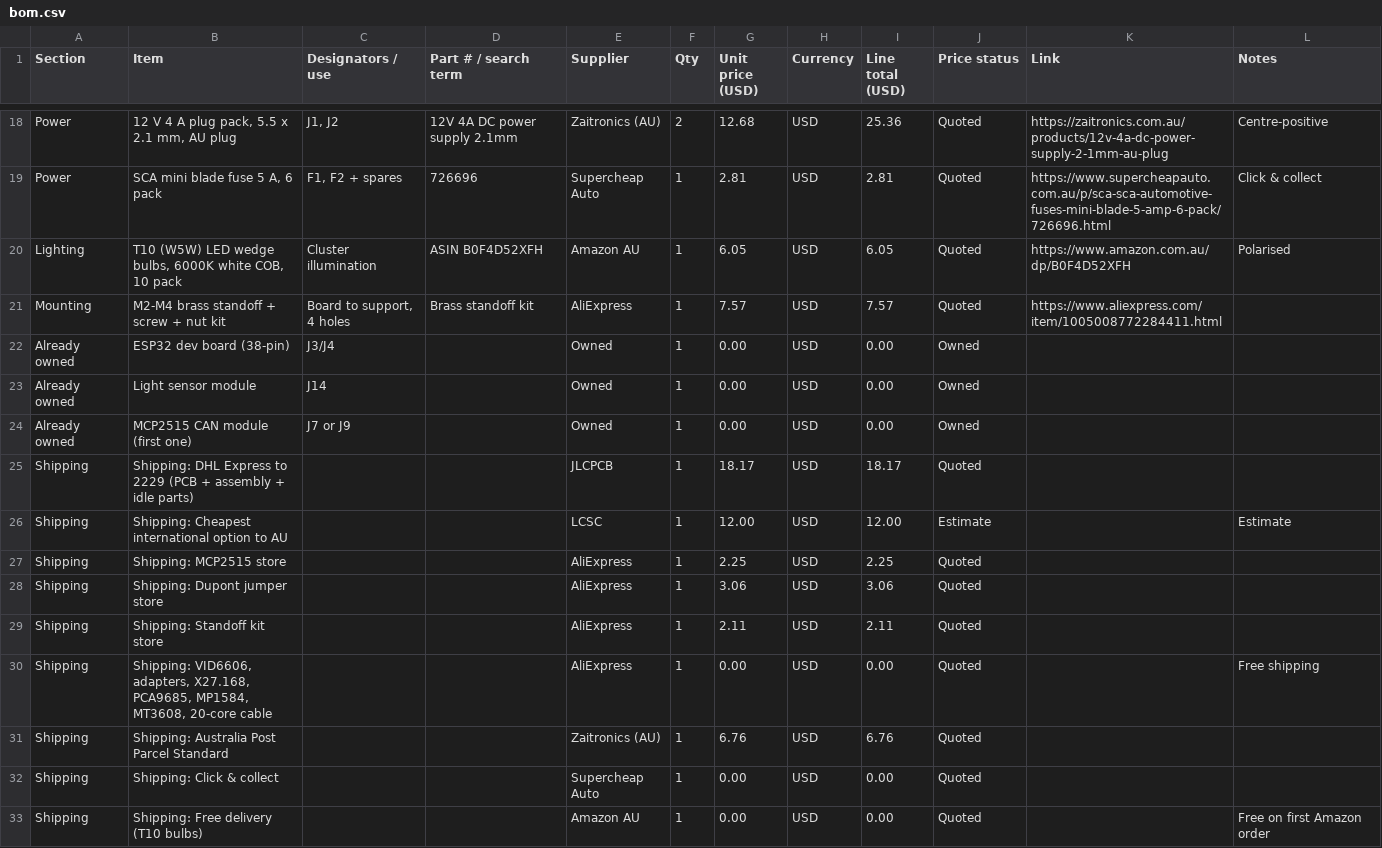
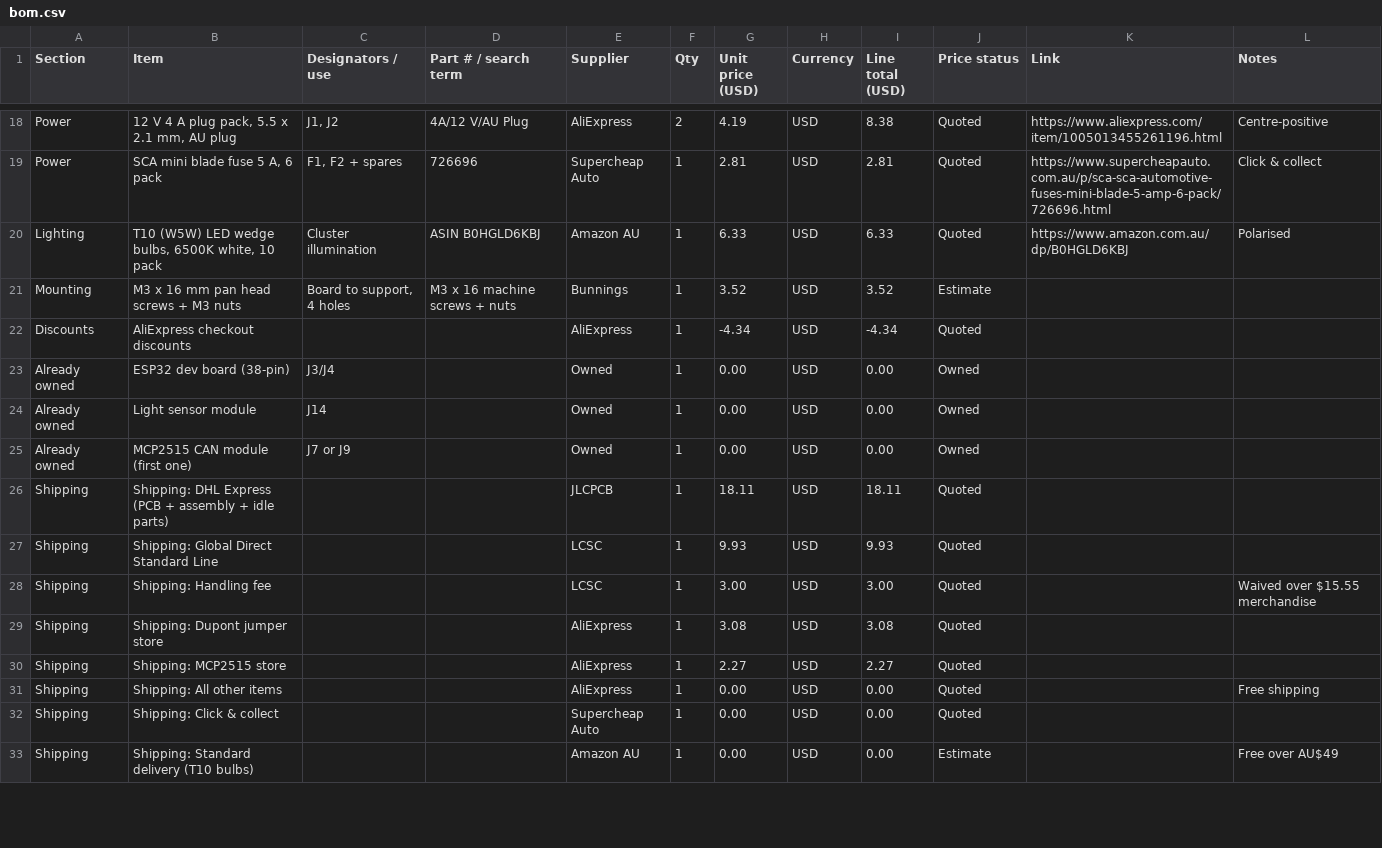
Before and after one commit to vkar9898/Multi-Cluster-Control, a CSV file: bom.csv, drawn as a sheet; only a part is shown, gaps mark what is left out; removed rows and columns are numbered as before the commit, all else as after; the diff covers the shown part only; the diff names each change by its address in the sheet, - before the commit and + after, or states it on an @@ line.

```diff
--- a/bom.csv
+++ b/bom.csv
-D18 (Part # / search term): 12V 4A DC power supply 2.1mm
+D18 (Part # / search term): 4A/12 V/AU Plug
-E18 (Supplier): Zaitronics (AU)
+E18 (Supplier): AliExpress
-G18 (Unit price (USD)): 12.68
+G18 (Unit price (USD)): 4.19
-I18 (Line total (USD)): 25.36
+I18 (Line total (USD)): 8.38
-K18 (Link): https://zaitronics.com.au/products/12v-4a-dc-power-supply-2-1mm-au-plug
+K18 (Link): https://www.aliexpress.com/item/1005013455261196.html
-B20 (Item): …wedge bulbs, 6000K white COB, 10 pack
+B20 (Item): …wedge bulbs, 6500K white, 10 pack
-D20 (Part # / search term): ASIN B0F4D52XFH
+D20 (Part # / search term): ASIN B0HGLD6KBJ
-G20 (Unit price (USD)): 6.05
+G20 (Unit price (USD)): 6.33
-I20 (Line total (USD)): 6.05
+I20 (Line total (USD)): 6.33
-K20 (Link): https://www.amazon.com.au/dp/B0F4D52XFH
+K20 (Link): https://www.amazon.com.au/dp/B0HGLD6KBJ
-row 21: Mounting | M2-M4 brass standoff + screw + nut kit | Board to support, 4 holes | Brass standoff kit | AliExpress | 1 | 7.57 | USD | 7.57 | Quoted | https://www.aliexpress.com/item/1005008772284411.html
+row 21: Mounting | M3 x 16 mm pan head screws + M3 nuts | Board to support, 4 holes | M3 x 16 machine screws + nuts | Bunnings | 1 | 3.52 | USD | 3.52 | Estimate
+row 22: Discounts | AliExpress checkout discounts |  |  | AliExpress | 1 | -4.34 | USD | -4.34 | Quoted
-B26 (Item): …DHL Express to 2229 (PCB +…
+B26 (Item): …DHL Express (PCB +…
-G26 (Unit price (USD)): 18.17
+G26 (Unit price (USD)): 18.11
-I26 (Line total (USD)): 18.17
+I26 (Line total (USD)): 18.11
-row 26: Shipping | Shipping: Cheapest international option to AU |  |  | LCSC | 1 | 12.00 | USD | 12.00 | Estimate |  | Estimate
-B27 (Item): Shipping: MCP2515 store
+B27 (Item): Shipping: Global Direct Standard Line
-E27 (Supplier): AliExpress
+E27 (Supplier): LCSC
-G27 (Unit price (USD)): 2.25
+G27 (Unit price (USD)): 9.93
-I27 (Line total (USD)): 2.25
+I27 (Line total (USD)): 9.93
+row 28: Shipping | Shipping: Handling fee |  |  | LCSC | 1 | 3.00 | USD | 3.00 | Quoted |  | Waived over $15.55 merchandise
-G29 (Unit price (USD)): 3.06
+G29 (Unit price (USD)): 3.08
-I29 (Line total (USD)): 3.06
+I29 (Line total (USD)): 3.08
-B30 (Item): Shipping: Standoff kit store
+B30 (Item): Shipping: MCP2515 store
-G30 (Unit price (USD)): 2.11
+G30 (Unit price (USD)): 2.27
-I30 (Line total (USD)): 2.11
+I30 (Line total (USD)): 2.27
-B31 (Item): Shipping: VID6606, adapters, X27.168, PCA9685, MP1584, MT3608, 20-core cable
+B31 (Item): Shipping: All other items
-row 31: Shipping | Shipping: Australia Post Parcel Standard |  |  | Zaitronics (AU) | 1 | 6.76 | USD | 6.76 | Quoted
-B33 (Item): Shipping: Free delivery (T10 bulbs)
+B33 (Item): Shipping: Standard delivery (T10 bulbs)
-J33 (Price status): Quoted
+J33 (Price status): Estimate
-L33 (Notes): Free on first Amazon order
+L33 (Notes): Free over AU$49
```
Also changed, not shown: 1 added row, 1 removed row and 31 edited cells elsewhere in this file.
